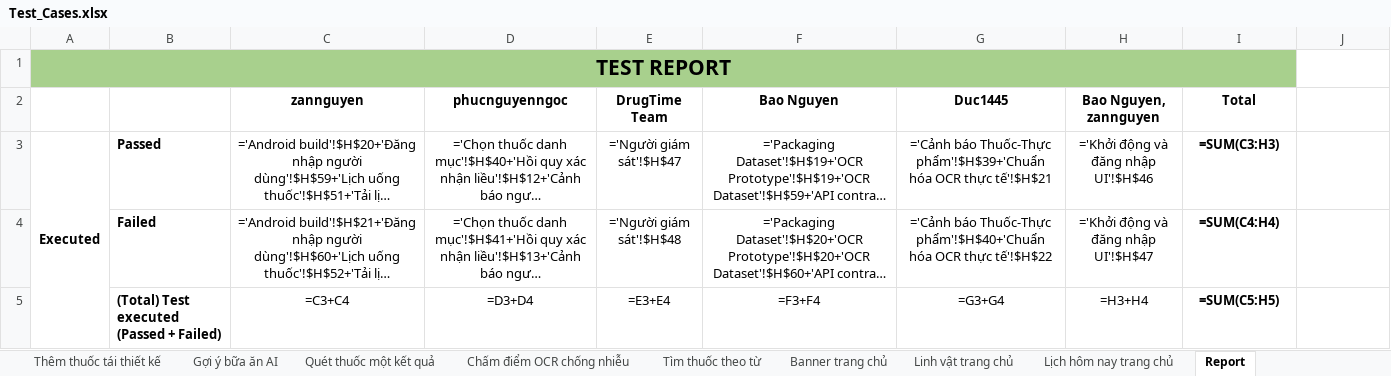
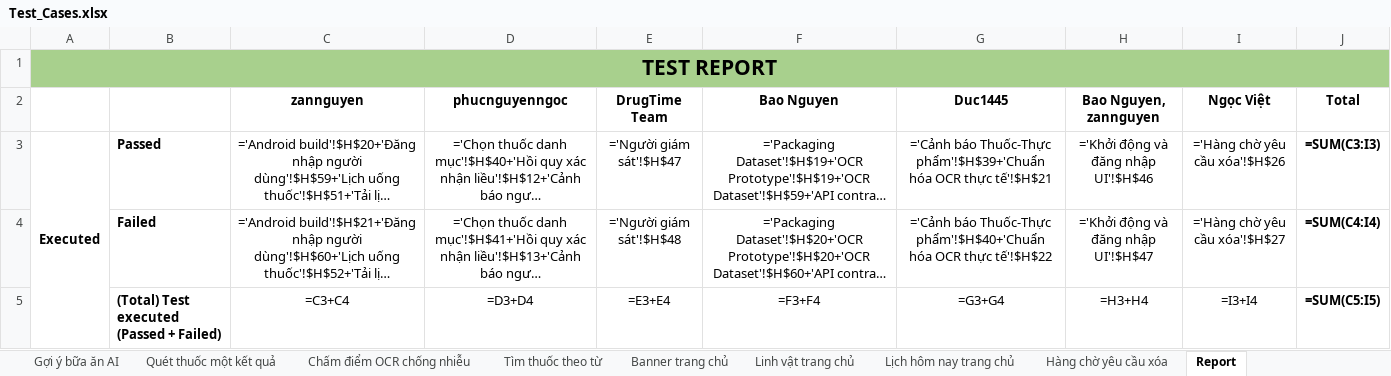
Before and after one commit to DrugTime-C1SE-07/DrugTime-docs, an Excel workbook: Team1_DTU/04_Quality_&_Testing/Test_Cases.xlsx, sheet Report, drawn as a sheet; only a part is shown; long unchanged cells end in …; values as stored, in another font and other column widths than the file's, no borders; formulas without a stored value are shown as written; charts and pictures and conditional formats not drawn; removed rows and columns are numbered as before the commit, all else as after; the diff covers the shown part only; the diff names each change by its address in the sheet, - before the commit and + after, or states it on an @@ line.

```diff
--- a/Team1_DTU/04_Quality_&_Testing/Test_Cases.xlsx (sheet Report)
+++ b/Team1_DTU/04_Quality_&_Testing/Test_Cases.xlsx (sheet Report)
+sheet tab: Hàng chờ yêu cầu xóa
-A1:I1 merged
+A1:J1 merged
-I2: Total
+I2: Ngọc Việt
-J2: (empty)
+J2: Total
-I3 (Ngọc Việt): =SUM(C3:H3)
+I3 (Ngọc Việt): ='Hàng chờ yêu cầu xóa'!$H$26
-I3:I5 bold: on
+I3:I5 bold: off
-J3 (Total): (empty)
+J3 (Total): =SUM(C3:I3)
-I4 (Ngọc Việt): =SUM(C4:H4)
+I4 (Ngọc Việt): ='Hàng chờ yêu cầu xóa'!$H$27
-J4 (Total): (empty)
+J4 (Total): =SUM(C4:I4)
-I5 (Ngọc Việt): =SUM(C5:H5)
+I5 (Ngọc Việt): =I3+I4
-J5 (Total): (empty)
+J5 (Total): =SUM(C5:I5)
```
Also changed, not shown: 1 added row, 4 edited cells and cell formats elsewhere in this sheet, charts or pictures.
